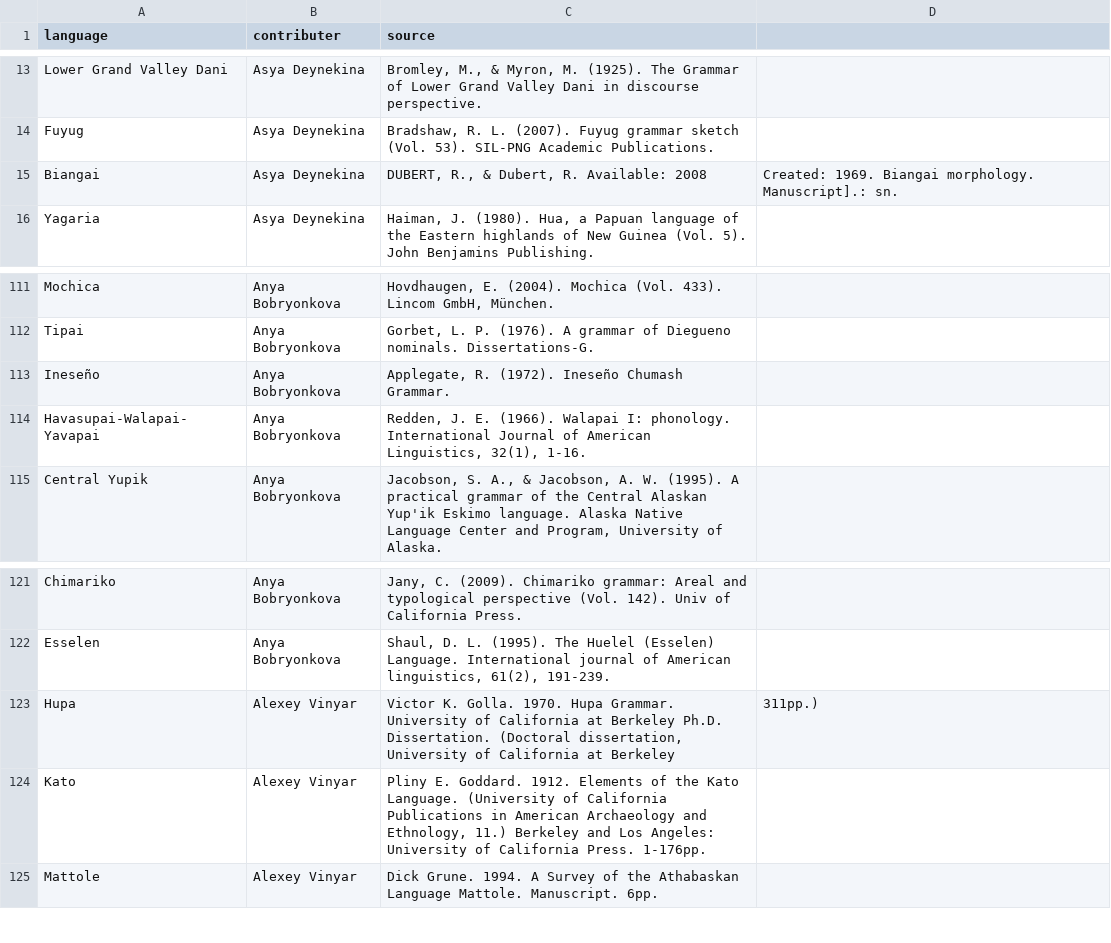
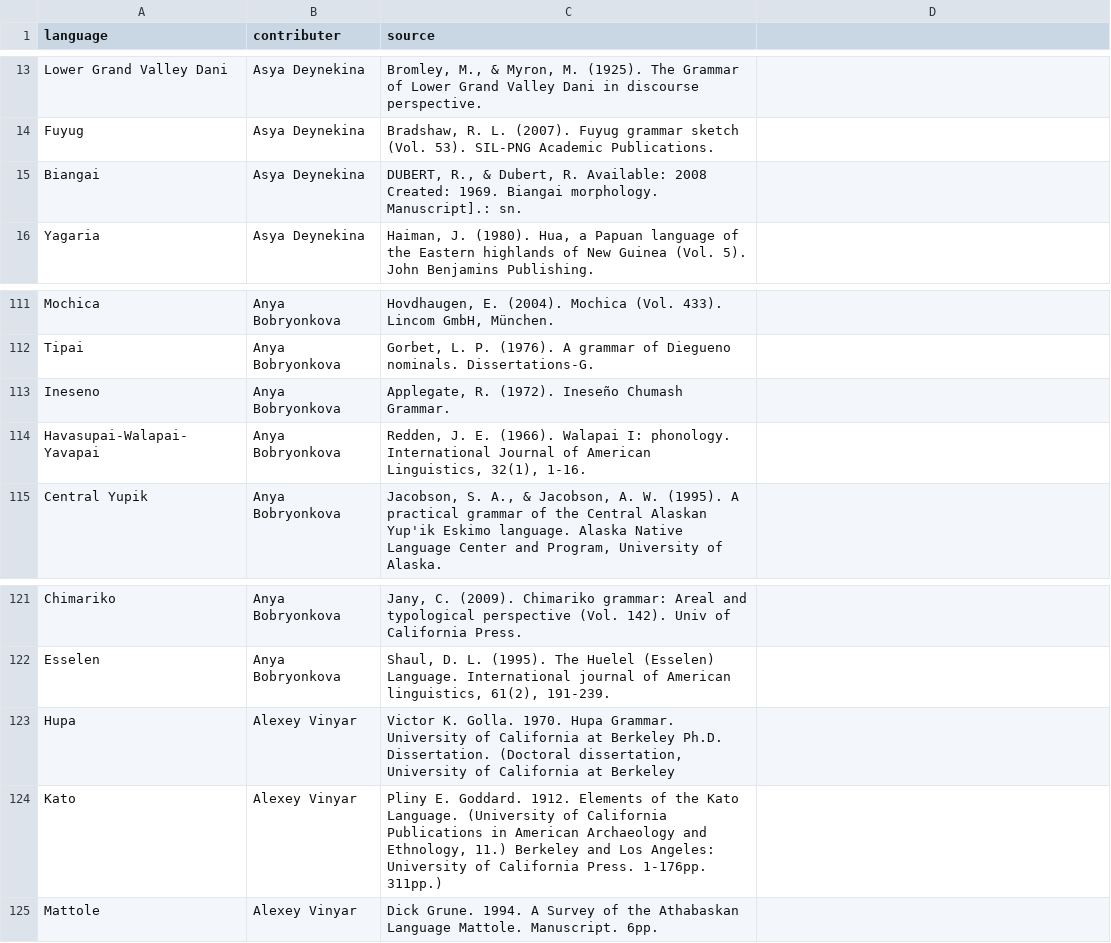
Before and after one commit to agricolamz/wcad, a CSV file: bibliography.csv, drawn as a sheet; only a part is shown, gaps mark what is left out; the diff names each change by its address in the sheet, - before the commit and + after, or states it on an @@ line.

```diff
--- a/bibliography.csv
+++ b/bibliography.csv
-C15 (source): …Available: 2008
+C15 (source): …Available: 2008 Created: 1969. Biangai morphology. Manuscript].: sn.
-D15: Created: 1969. Biangai morphology. Manuscript].: sn.
+D15: (empty)
-A113 (language): Ineseño
+A113 (language): Ineseno
-D123: 311pp.)
+D123: (empty)
-C124 (source): …Press. 1-176pp.
+C124 (source): …Press. 1-176pp. 311pp.)
```
Also changed, not shown: database.csv, 3 other files.
